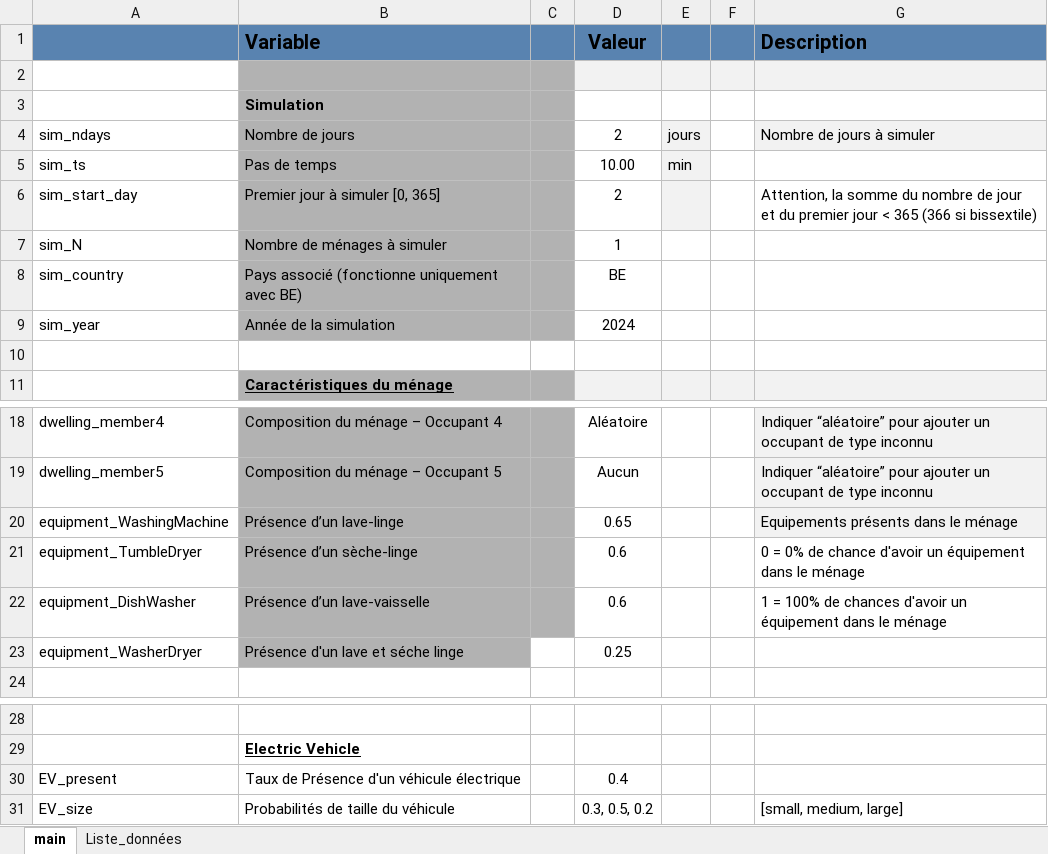
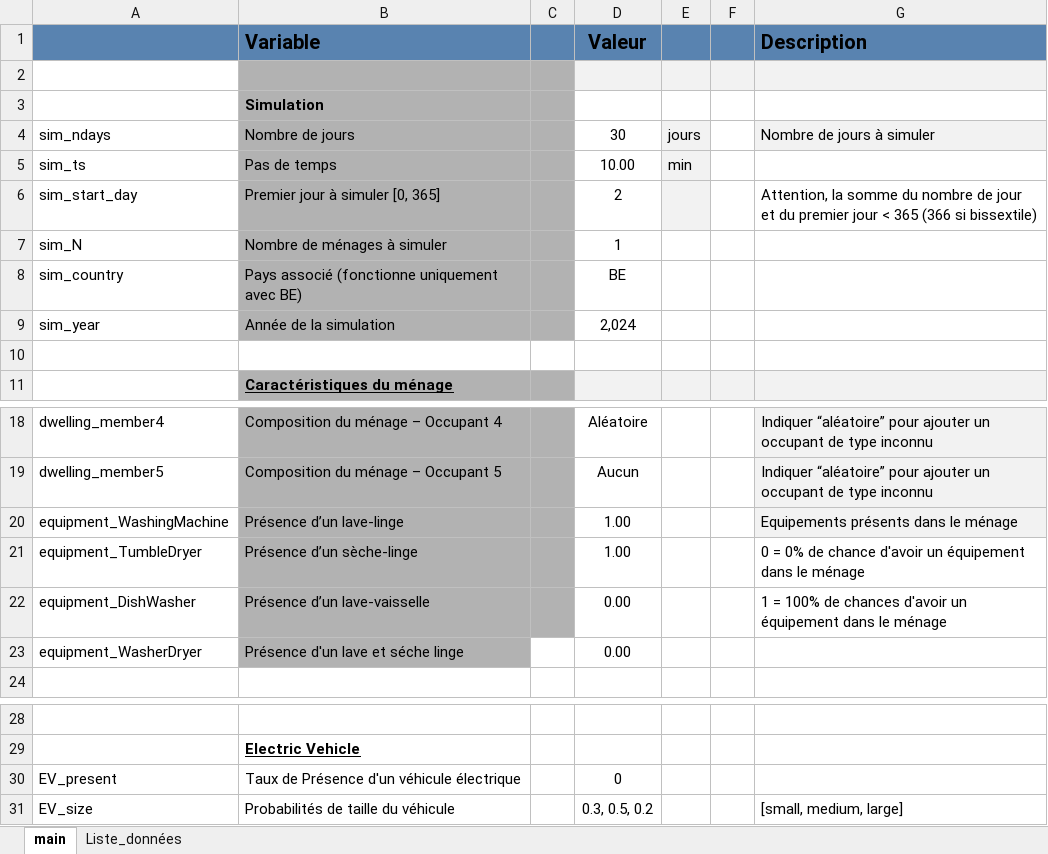
Before and after one commit to Diffels/ULG_Flex_Residential_Load, an Excel workbook: Config.xlsx, sheet main, drawn as a sheet; only a part is shown, gaps mark what is left out; values as stored, in another font and other column widths than the file's, no borders; the diff names each change by its address in the sheet, - before the commit and + after, or states it on an @@ line.

```diff
--- a/Config.xlsx (sheet main)
+++ b/Config.xlsx (sheet main)
-D4 (Valeur): 2
+D4 (Valeur): 30
-D9 (Valeur): 2024
+D9 (Valeur): 2,024
-D20 (Valeur): 0.65
+D20 (Valeur): 1.00
-D21 (Valeur): 0.6
+D21 (Valeur): 1.00
-D22 (Valeur): 0.6
+D22 (Valeur): 0.00
-D23 (Valeur): 0.25
+D23 (Valeur): 0.00
-D30 (Valeur): 0.4
+D30 (Valeur): 0
```
Also changed, not shown: Results.xlsx, 6 other files.
